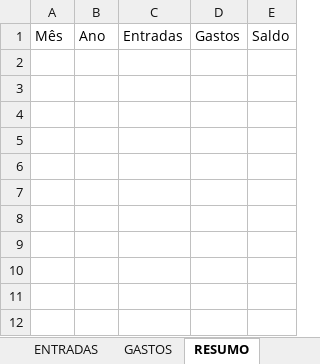
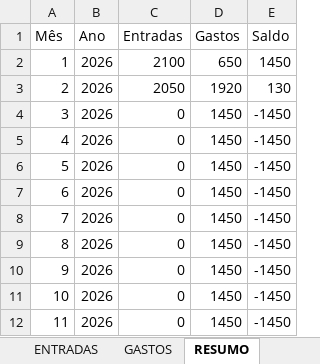
Before and after one commit to samuel-diniz/ProjetoControleFinanceiro, an Excel workbook: Controle_Financeiro.xlsx, sheet RESUMO, drawn as a sheet; values as stored, in another font and other column widths than the file's, no borders; the diff names each change by its address in the sheet, - before the commit and + after, or states it on an @@ line.

Commit message:
Montando um resumo mensal de entradas, gastos e saldo

```diff
--- a/Controle_Financeiro.xlsx (sheet RESUMO)
+++ b/Controle_Financeiro.xlsx (sheet RESUMO)
+row 2: 1 | 2026 | 2100 | 650 | 1450
+row 3: 2 | 2026 | 2050 | 1920 | 130
+row 4: 3 | 2026 | 0 | 1450 | -1450
+row 5: 4 | 2026 | 0 | 1450 | -1450
+row 6: 5 | 2026 | 0 | 1450 | -1450
+row 7: 6 | 2026 | 0 | 1450 | -1450
+row 8: 7 | 2026 | 0 | 1450 | -1450
+row 9: 8 | 2026 | 0 | 1450 | -1450
+row 10: 9 | 2026 | 0 | 1450 | -1450
+row 11: 10 | 2026 | 0 | 1450 | -1450
+row 12: 11 | 2026 | 0 | 1450 | -1450
```
Also changed, not shown: sheet GASTOS, sheet ENTRADAS, 3 other files.
